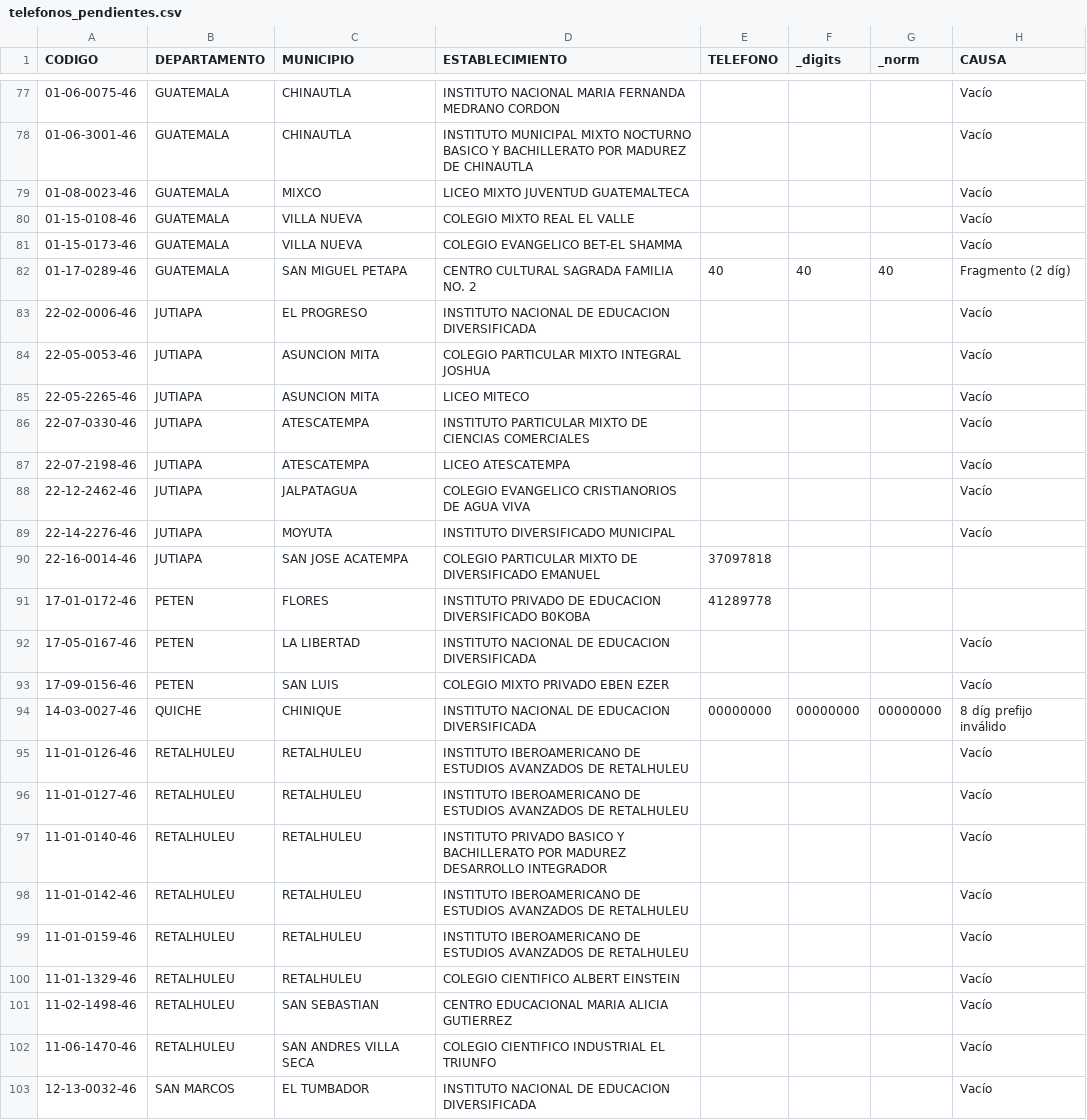
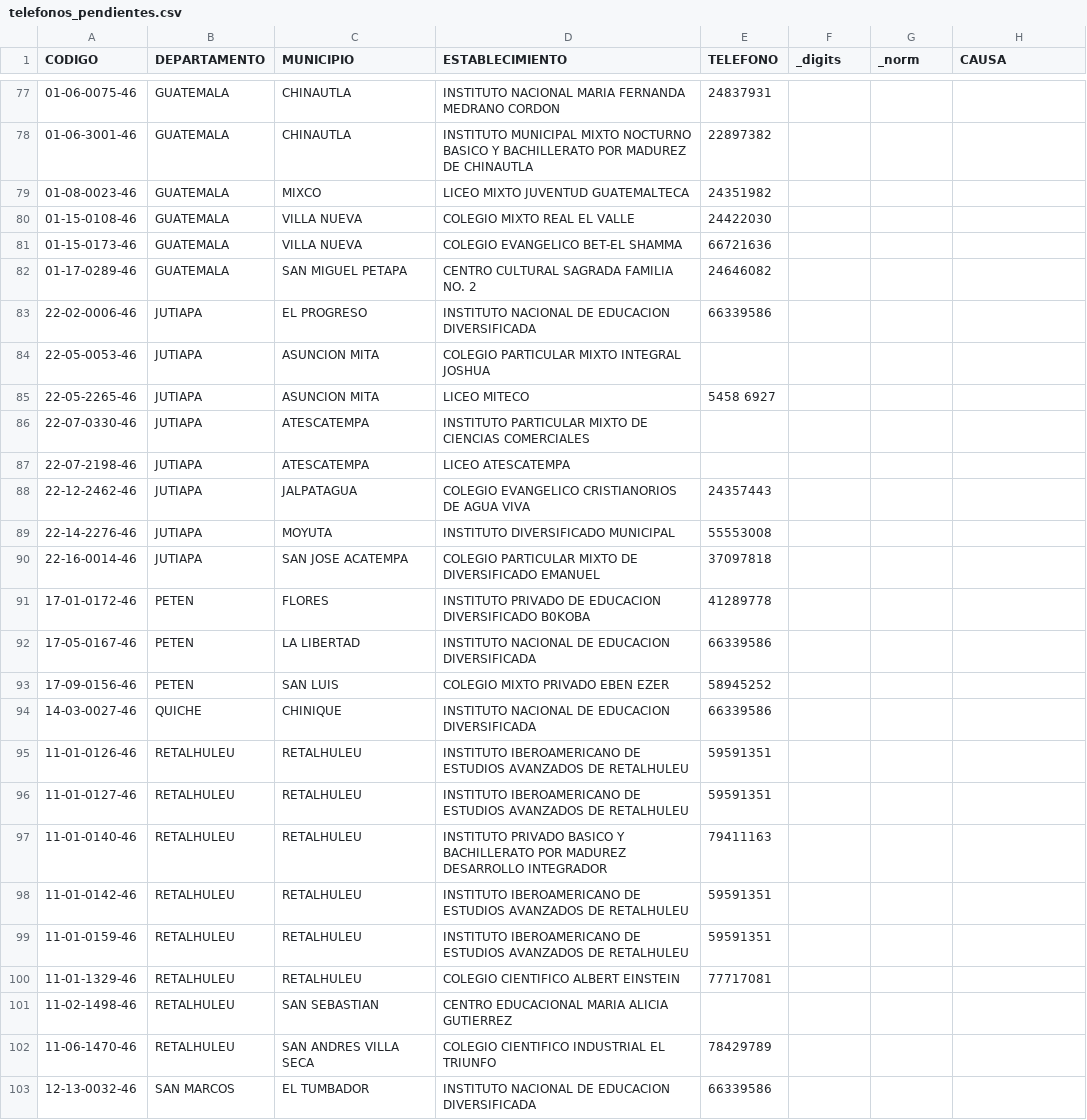
Before and after one commit to michellemej22596/Proyecto1-DataScience-LimpiezaDeDatos, a CSV file: telefonos_pendientes.csv, drawn as a sheet; only a part is shown, gaps mark what is left out; the diff covers the shown part only.

Commit message:
Feat> Telefonos faltantes

```diff
--- a/telefonos_pendientes.csv
+++ b/telefonos_pendientes.csv
@@ -77,27 +77,27 @@
-01-06-0075-46,GUATEMALA,CHINAUTLA,INSTITUTO NACIONAL MARIA FERNANDA MEDRANO CORDON,,,,Vacío
-01-06-3001-46,GUATEMALA,CHINAUTLA,INSTITUTO MUNICIPAL MIXTO NOCTURNO BASICO Y BACHILLERATO POR MADUREZ DE CHINAUTLA,,,,Vacío
-01-08-0023-46,GUATEMALA,MIXCO,LICEO MIXTO JUVENTUD GUATEMALTECA,,,,Vacío
-01-15-0108-46,GUATEMALA,VILLA NUEVA,COLEGIO MIXTO REAL EL VALLE,,,,Vacío
-01-15-0173-46,GUATEMALA,VILLA NUEVA,COLEGIO EVANGELICO BET-EL SHAMMA,,,,Vacío
-01-17-0289-46,GUATEMALA,SAN MIGUEL PETAPA,CENTRO CULTURAL SAGRADA FAMILIA NO. 2,40,40,40,Fragmento (2 díg)
-22-02-0006-46,JUTIAPA,EL PROGRESO,INSTITUTO NACIONAL DE EDUCACION DIVERSIFICADA,,,,Vacío
-22-05-0053-46,JUTIAPA,ASUNCION MITA,COLEGIO PARTICULAR MIXTO INTEGRAL JOSHUA,,,,Vacío
-22-05-2265-46,JUTIAPA,ASUNCION MITA,LICEO MITECO,,,,Vacío
-22-07-0330-46,JUTIAPA,ATESCATEMPA,INSTITUTO PARTICULAR MIXTO DE CIENCIAS COMERCIALES,,,,Vacío
-22-07-2198-46,JUTIAPA,ATESCATEMPA,LICEO ATESCATEMPA,,,,Vacío
-22-12-2462-46,JUTIAPA,JALPATAGUA,COLEGIO EVANGELICO CRISTIANORIOS DE AGUA VIVA,,,,Vacío
-22-14-2276-46,JUTIAPA,MOYUTA,INSTITUTO DIVERSIFICADO MUNICIPAL,,,,Vacío
+01-06-0075-46,GUATEMALA,CHINAUTLA,INSTITUTO NACIONAL MARIA FERNANDA MEDRANO CORDON,24837931
+01-06-3001-46,GUATEMALA,CHINAUTLA,INSTITUTO MUNICIPAL MIXTO NOCTURNO BASICO Y BACHILLERATO POR MADUREZ DE CHINAUTLA,22897382
+01-08-0023-46,GUATEMALA,MIXCO,LICEO MIXTO JUVENTUD GUATEMALTECA,24351982
+01-15-0108-46,GUATEMALA,VILLA NUEVA,COLEGIO MIXTO REAL EL VALLE,24422030
+01-15-0173-46,GUATEMALA,VILLA NUEVA,COLEGIO EVANGELICO BET-EL SHAMMA,66721636
+01-17-0289-46,GUATEMALA,SAN MIGUEL PETAPA,CENTRO CULTURAL SAGRADA FAMILIA NO. 2,24646082
+22-02-0006-46,JUTIAPA,EL PROGRESO,INSTITUTO NACIONAL DE EDUCACION DIVERSIFICADA,66339586
+22-05-0053-46,JUTIAPA,ASUNCION MITA,COLEGIO PARTICULAR MIXTO INTEGRAL JOSHUA,
+22-05-2265-46,JUTIAPA,ASUNCION MITA,LICEO MITECO,5458 6927
+22-07-0330-46,JUTIAPA,ATESCATEMPA,INSTITUTO PARTICULAR MIXTO DE CIENCIAS COMERCIALES,
+22-07-2198-46,JUTIAPA,ATESCATEMPA,LICEO ATESCATEMPA,
+22-12-2462-46,JUTIAPA,JALPATAGUA,COLEGIO EVANGELICO CRISTIANORIOS DE AGUA VIVA,24357443
+22-14-2276-46,JUTIAPA,MOYUTA,INSTITUTO DIVERSIFICADO MUNICIPAL, 55553008
 22-16-0014-46,JUTIAPA,SAN JOSE ACATEMPA,COLEGIO PARTICULAR MIXTO DE DIVERSIFICADO EMANUEL,37097818
 17-01-0172-46,PETEN,FLORES,INSTITUTO PRIVADO DE EDUCACION DIVERSIFICADO B0KOBA,41289778
-17-05-0167-46,PETEN,LA LIBERTAD,INSTITUTO NACIONAL DE EDUCACION DIVERSIFICADA,,,,Vacío
-17-09-0156-46,PETEN,SAN LUIS,COLEGIO MIXTO PRIVADO EBEN EZER,,,,Vacío
-14-03-0027-46,QUICHE,CHINIQUE,INSTITUTO NACIONAL DE EDUCACION DIVERSIFICADA,00000000,00000000,00000000,8 díg prefijo inválido
-11-01-0126-46,RETALHULEU,RETALHULEU,INSTITUTO IBEROAMERICANO DE ESTUDIOS AVANZADOS DE RETALHULEU,,,,Vacío
-11-01-0127-46,RETALHULEU,RETALHULEU,INSTITUTO IBEROAMERICANO DE ESTUDIOS AVANZADOS DE RETALHULEU,,,,Vacío
-11-01-0140-46,RETALHULEU,RETALHULEU,INSTITUTO PRIVADO BASICO Y BACHILLERATO POR MADUREZ DESARROLLO INTEGRADOR,,,,Vacío
-11-01-0142-46,RETALHULEU,RETALHULEU,INSTITUTO IBEROAMERICANO DE ESTUDIOS AVANZADOS DE RETALHULEU,,,,Vacío
-11-01-0159-46,RETALHULEU,RETALHULEU,INSTITUTO IBEROAMERICANO DE ESTUDIOS AVANZADOS DE RETALHULEU,,,,Vacío
-11-01-1329-46,RETALHULEU,RETALHULEU,COLEGIO CIENTIFICO ALBERT EINSTEIN,,,,Vacío
-11-02-1498-46,RETALHULEU,SAN SEBASTIAN,CENTRO EDUCACIONAL MARIA ALICIA GUTIERREZ,,,,Vacío
-11-06-1470-46,RETALHULEU,SAN ANDRES VILLA SECA,COLEGIO CIENTIFICO INDUSTRIAL EL TRIUNFO,,,,Vacío
-12-13-0032-46,SAN MARCOS,EL TUMBADOR,INSTITUTO NACIONAL DE EDUCACION DIVERSIFICADA,,,,Vacío
+17-05-0167-46,PETEN,LA LIBERTAD,INSTITUTO NACIONAL DE EDUCACION DIVERSIFICADA,66339586
+17-09-0156-46,PETEN,SAN LUIS,COLEGIO MIXTO PRIVADO EBEN EZER, 58945252
+14-03-0027-46,QUICHE,CHINIQUE,INSTITUTO NACIONAL DE EDUCACION DIVERSIFICADA,66339586
+11-01-0126-46,RETALHULEU,RETALHULEU,INSTITUTO IBEROAMERICANO DE ESTUDIOS AVANZADOS DE RETALHULEU,59591351
+11-01-0127-46,RETALHULEU,RETALHULEU,INSTITUTO IBEROAMERICANO DE ESTUDIOS AVANZADOS DE RETALHULEU,59591351
+11-01-0140-46,RETALHULEU,RETALHULEU,INSTITUTO PRIVADO BASICO Y BACHILLERATO POR MADUREZ DESARROLLO INTEGRADOR,79411163
+11-01-0142-46,RETALHULEU,RETALHULEU,INSTITUTO IBEROAMERICANO DE ESTUDIOS AVANZADOS DE RETALHULEU,59591351
+11-01-0159-46,RETALHULEU,RETALHULEU,INSTITUTO IBEROAMERICANO DE ESTUDIOS AVANZADOS DE RETALHULEU,59591351
+11-01-1329-46,RETALHULEU,RETALHULEU,COLEGIO CIENTIFICO ALBERT EINSTEIN,77717081
+11-02-1498-46,RETALHULEU,SAN SEBASTIAN,CENTRO EDUCACIONAL MARIA ALICIA GUTIERREZ,
+11-06-1470-46,RETALHULEU,SAN ANDRES VILLA SECA,COLEGIO CIENTIFICO INDUSTRIAL EL TRIUNFO,78429789
+12-13-0032-46,SAN MARCOS,EL TUMBADOR,INSTITUTO NACIONAL DE EDUCACION DIVERSIFICADA,66339586
```
Also changed, not shown: 84 edited cells elsewhere in this file.
